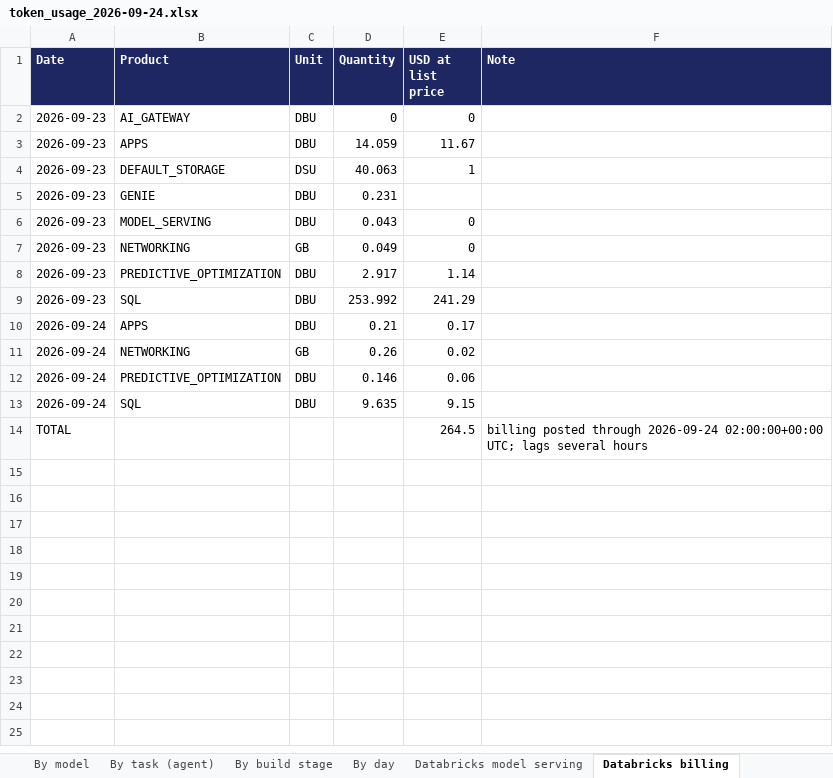
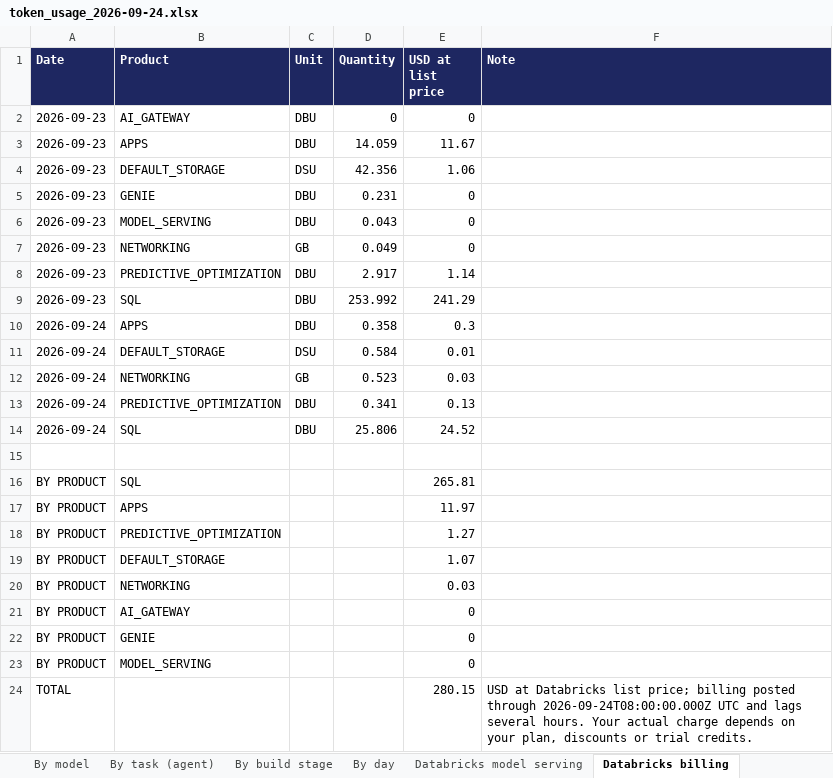
Before and after one commit to sugiantolauw/OrchestrationSuite, an Excel workbook: docs/usage/token_usage_2026-09-24.xlsx, sheet Databricks billing, drawn as a sheet; values as stored, in another font and other column widths than the file's, no borders; addresses are those after the commit; the diff names each change by its address in the sheet, - before the commit and + after, or states it on an @@ line.

```diff
--- a/docs/usage/token_usage_2026-09-24.xlsx (sheet Databricks billing)
+++ b/docs/usage/token_usage_2026-09-24.xlsx (sheet Databricks billing)
-D4 (Quantity): 40.063
+D4 (Quantity): 42.356
-E4 (USD at list price): 1
+E4 (USD at list price): 1.06
-E5 (USD at list price): (empty)
+E5 (USD at list price): 0
-D10 (Quantity): 0.21
+D10 (Quantity): 0.358
-E10 (USD at list price): 0.17
+E10 (USD at list price): 0.3
+row 11: 2026-09-24 | DEFAULT_STORAGE | DSU | 0.584 | 0.01
-D12 (Quantity): 0.26
+D12 (Quantity): 0.523
-E12 (USD at list price): 0.02
+E12 (USD at list price): 0.03
-D13 (Quantity): 0.146
+D13 (Quantity): 0.341
-E13 (USD at list price): 0.06
+E13 (USD at list price): 0.13
-D14 (Quantity): 9.635
+D14 (Quantity): 25.806
-E14 (USD at list price): 9.15
+E14 (USD at list price): 24.52
+row 15: (empty)
+row 16: BY PRODUCT | SQL |  |  | 265.81
+row 17: BY PRODUCT | APPS |  |  | 11.97
+row 18: BY PRODUCT | PREDICTIVE_OPTIMIZATION |  |  | 1.27
+row 19: BY PRODUCT | DEFAULT_STORAGE |  |  | 1.07
+row 20: BY PRODUCT | NETWORKING |  |  | 0.03
+row 21: BY PRODUCT | AI_GATEWAY |  |  | 0
+row 22: BY PRODUCT | GENIE |  |  | 0
+row 23: BY PRODUCT | MODEL_SERVING |  |  | 0
-E24 (USD at list price): 264.5
+E24 (USD at list price): 280.15
-F24 (Note): billing posted through 2026-09-24 02:00:00+00:00 UTC; lags several hours
+F24 (Note): USD at Databricks list price; billing posted through 2026-09-24T08:00:00.000Z UTC and lags several hours. Your actual charge depends on your plan, discounts or trial credits.
```
Also changed, not shown: sheet Notes & assumptions, 1 other file.
